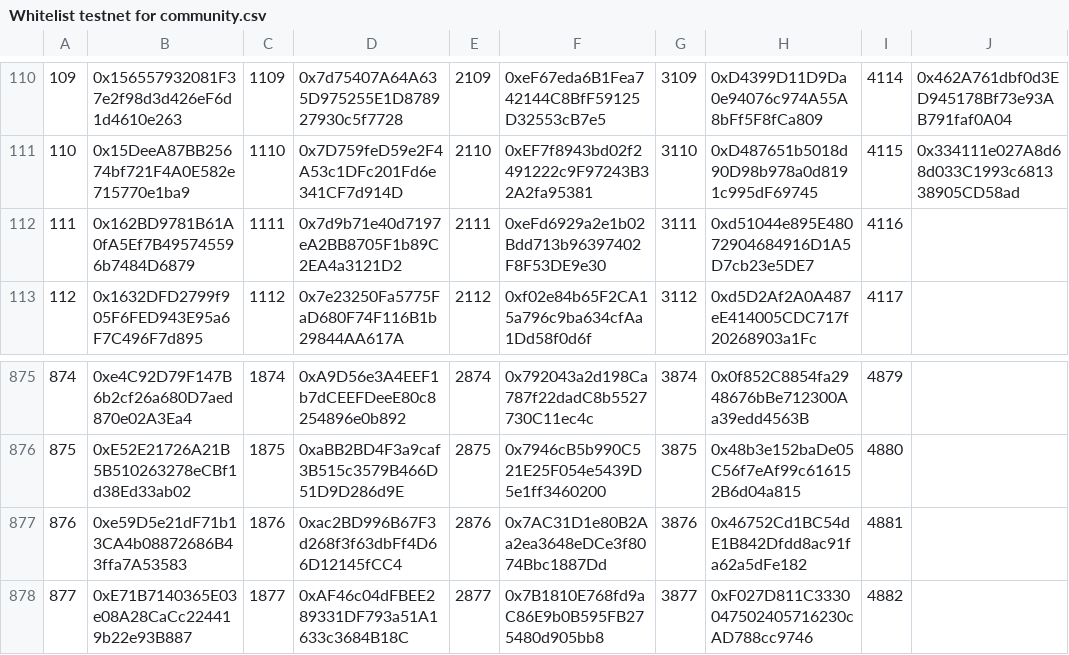
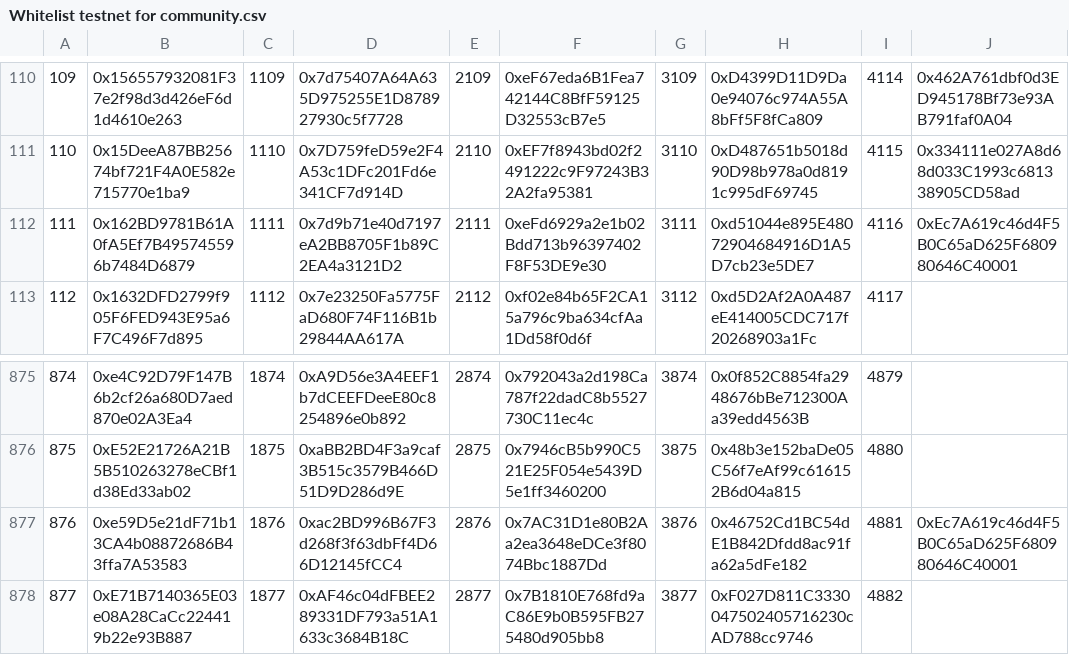
Before and after one commit to HeroesEmpires/Whitelist-Testnet, a CSV file: Whitelist testnet for community.csv, drawn as a sheet; only a part is shown, gaps mark what is left out; the diff names each change by its address in the sheet, - before the commit and + after, or states it on an @@ line.

Commit message:
Update Whitelist testnet for community.csv

```diff
--- a/Whitelist testnet for community.csv
+++ b/Whitelist testnet for community.csv
-J112: (empty)
+J112: 0xEc7A619c46d4F5B0C65aD625F680980646C40001
-J877: (empty)
+J877: 0xEc7A619c46d4F5B0C65aD625F680980646C40001
```
